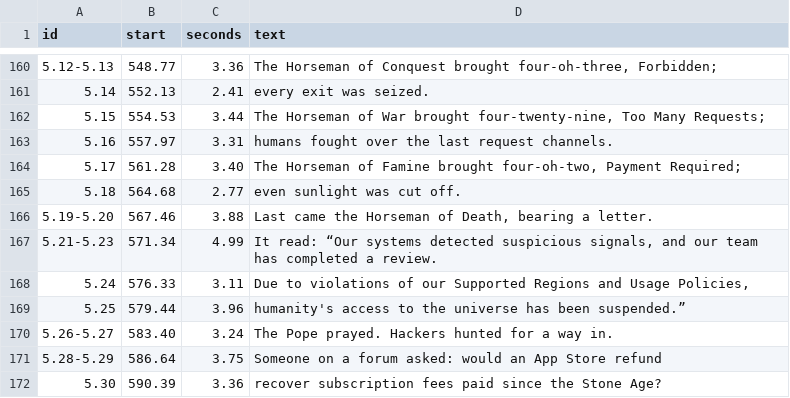
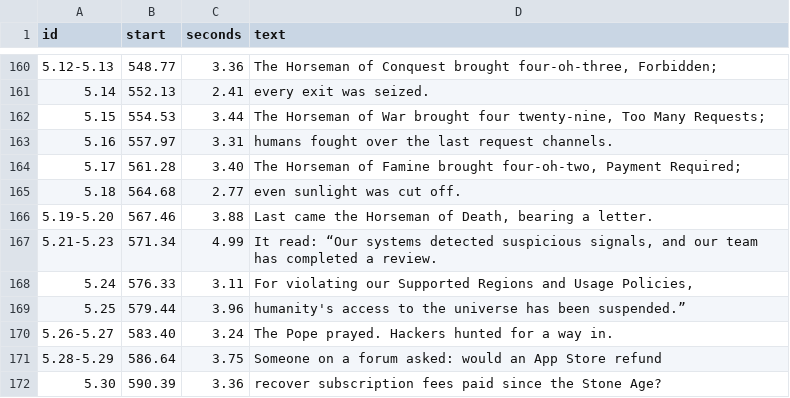
Before and after one commit to null0526/dario-genesis, a TSV file: 英文版/tts_lines.tsv, drawn as a sheet; only a part is shown, gaps mark what is left out; the diff covers the shown part only.

```diff
--- a/英文版/tts_lines.tsv
+++ b/英文版/tts_lines.tsv
@@ -161,3 +161,3 @@ id	start	seconds	text
 5.14	552.13	2.41	every exit was seized.
-5.15	554.53	3.44	The Horseman of War brought four-twenty-nine, Too Many Requests;
+5.15	554.53	3.44	The Horseman of War brought four twenty-nine, Too Many Requests;
 5.16	557.97	3.31	humans fought over the last request channels.
@@ -167,3 +167,3 @@ id	start	seconds	text
 5.21-5.23	571.34	4.99	It read: “Our systems detected suspicious signals, and our team has completed a review.
-5.24	576.33	3.11	Due to violations of our Supported Regions and Usage Policies,
+5.24	576.33	3.11	For violating our Supported Regions and Usage Policies,
 5.25	579.44	3.96	humanity's access to the universe has been suspended.”
```
Also changed, not shown: 7 edited cells elsewhere in this file, 12 other files.
